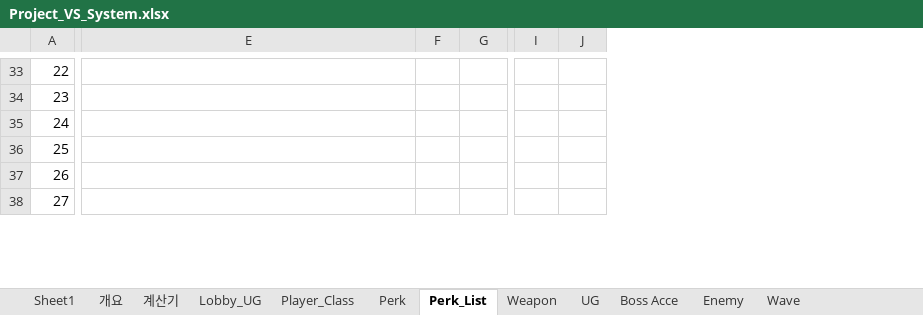
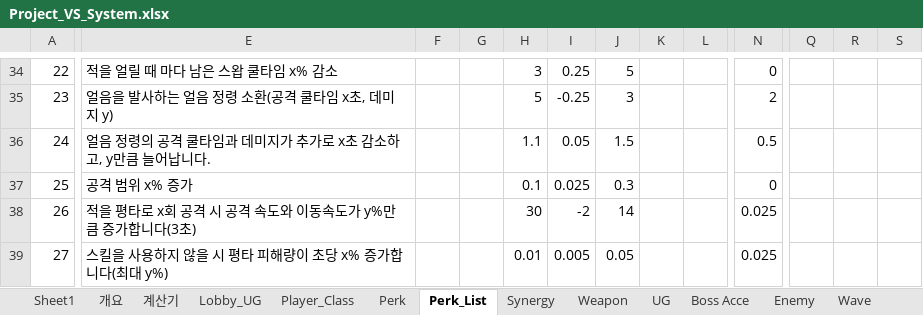
Before and after one commit to WorkRock/Project_VS, an Excel workbook: 기획/Project_VS_System.xlsx, sheet Perk_List, drawn as a sheet; only a part is shown, gaps mark what is left out; values as stored, in another font and other column widths than the file's, no cell formats; table styles not drawn; removed rows and columns are numbered as before the commit, all else as after; rows hold the shown columns only; the diff covers the shown part only; the diff names each change by its address in the sheet, - before the commit and + after, or states it on an @@ line.

Commit message:
PJ_VS_PerkListEnd

```diff
--- a/기획/Project_VS_System.xlsx (sheet Perk_List)
+++ b/기획/Project_VS_System.xlsx (sheet Perk_List)
+sheet tab: Synergy
+column F, empty
+column G, empty
+column J, rows 34-38: 5 | 3 | 1.5 | 0.3 | 14
+column K, empty
+column L, empty
-column I, empty
+column Q, empty
+column R, empty
+column S, empty
@@ column A renumbered between rows 4 and 72 @@
-E34: (empty)
+E34: 적을 얼릴 때 마다 남은 스왑 쿨타임 x% 감소
-H34: (empty)
+H34: 3
-I34: (empty)
+I34: 0.25
-N34: (empty)
+N34: 0
-E35: (empty)
+E35: 얼음을 발사하는 얼음 정령 소환(공격 쿨타임 x초, 데미지 y)
-H35: (empty)
+H35: 5
-I35: (empty)
+I35: -0.25
-N35: (empty)
+N35: 2
-E36: (empty)
+E36: 얼음 정령의 공격 쿨타임과 데미지가 추가로 x초 감소하고, y만큼 늘어납니다.
-H36: (empty)
+H36: 1.1
-I36: (empty)
+I36: 0.05
-N36: (empty)
+N36: 0.5
-E37: (empty)
+E37: 공격 범위 x% 증가
-H37: (empty)
+H37: 0.1
-I37: (empty)
+I37: 0.025
-N37: (empty)
+N37: 0
-E38: (empty)
+E38: 적을 평타로 x회 공격 시 공격 속도와 이동속도가 y%만큼 증가합니다(3초)
-H38: (empty)
+H38: 30
-I38: (empty)
+I38: -2
-N38: (empty)
+N38: 0.025
-row 38: 27
+row 39: 27 | 스킬을 사용하지 않을 시 평타 피해량이 초당 x% 증가합니다(최대 y%) |  |  | 0.01 | 0.005 | 0.05 |  |  | 0.025
```
Also changed, not shown: 20 added rows, 7 removed rows, 4 added columns, 196 edited cells and merged cells elsewhere in this sheet, cell formats, formulas that keep their value, charts or pictures, 1 other file.
